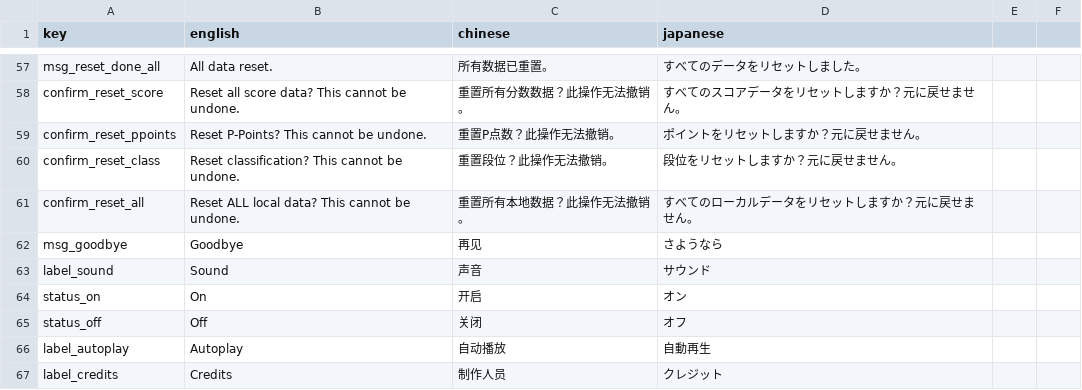
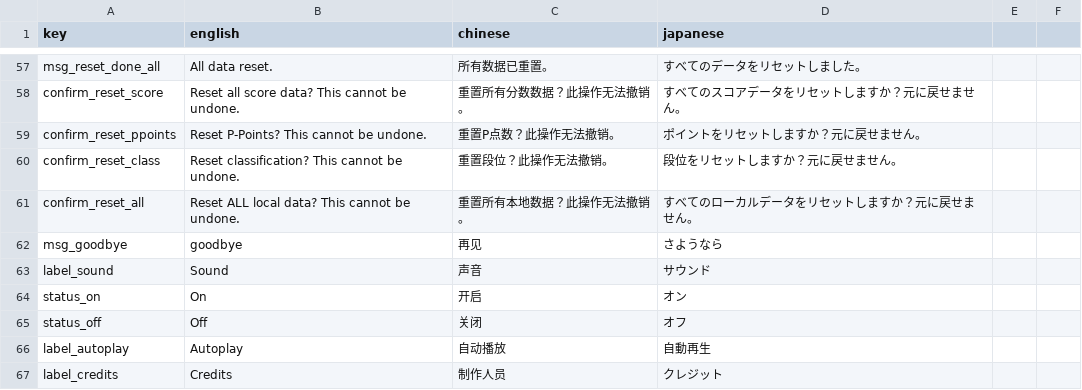
Before and after one commit to amagurenuchi/opentiles, a CSV file: translations.csv, drawn as a sheet; only a part is shown, gaps mark what is left out.

```diff
--- a/translations.csv
+++ b/translations.csv
@@ -61,3 +61,3 @@ confirm_reset_class,Reset classification? This cannot be undone.,重置段位？
 confirm_reset_all,Reset ALL local data? This cannot be undone.,重置所有本地数据？此操作无法撤销。,すべてのローカルデータをリセットしますか？元に戻せません。
-msg_goodbye,Goodbye,再见,さようなら
+msg_goodbye,goodbye,再见,さようなら
 label_sound,Sound,声音,サウンド
```
